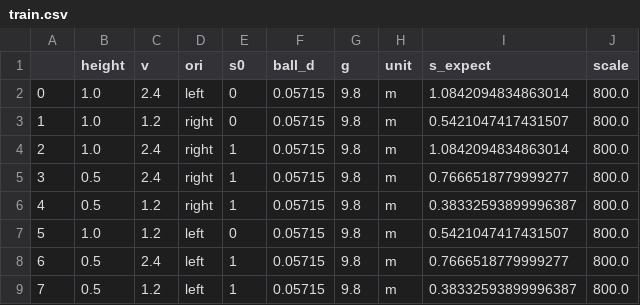
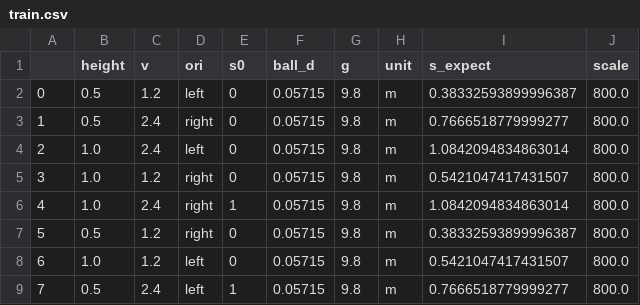
Before and after one commit to zhebushipinyin/gravity-experiment, a CSV file: train.csv, drawn as a sheet.

```diff
--- a/train.csv
+++ b/train.csv
@@ -1,9 +1,9 @@
 ,height,v,ori,s0,ball_d,g,unit,s_expect,scale
-0,1.0,2.4,left,0,0.05715,9.8,m,1.0842094834863014,800.0
-1,1.0,1.2,right,0,0.05715,9.8,m,0.5421047417431507,800.0
-2,1.0,2.4,right,1,0.05715,9.8,m,1.0842094834863014,800.0
-3,0.5,2.4,right,1,0.05715,9.8,m,0.7666518779999277,800.0
-4,0.5,1.2,right,1,0.05715,9.8,m,0.38332593899996387,800.0
-5,1.0,1.2,left,0,0.05715,9.8,m,0.5421047417431507,800.0
-6,0.5,2.4,left,1,0.05715,9.8,m,0.7666518779999277,800.0
-7,0.5,1.2,left,1,0.05715,9.8,m,0.38332593899996387,800.0
+0,0.5,1.2,left,0,0.05715,9.8,m,0.38332593899996387,800.0
+1,0.5,2.4,right,0,0.05715,9.8,m,0.7666518779999277,800.0
+2,1.0,2.4,left,0,0.05715,9.8,m,1.0842094834863014,800.0
+3,1.0,1.2,right,0,0.05715,9.8,m,0.5421047417431507,800.0
+4,1.0,2.4,right,1,0.05715,9.8,m,1.0842094834863014,800.0
+5,0.5,1.2,right,0,0.05715,9.8,m,0.38332593899996387,800.0
+6,1.0,1.2,left,0,0.05715,9.8,m,0.5421047417431507,800.0
+7,0.5,2.4,left,1,0.05715,9.8,m,0.7666518779999277,800.0
```
Also changed, not shown: trial.csv, 2 other files.
